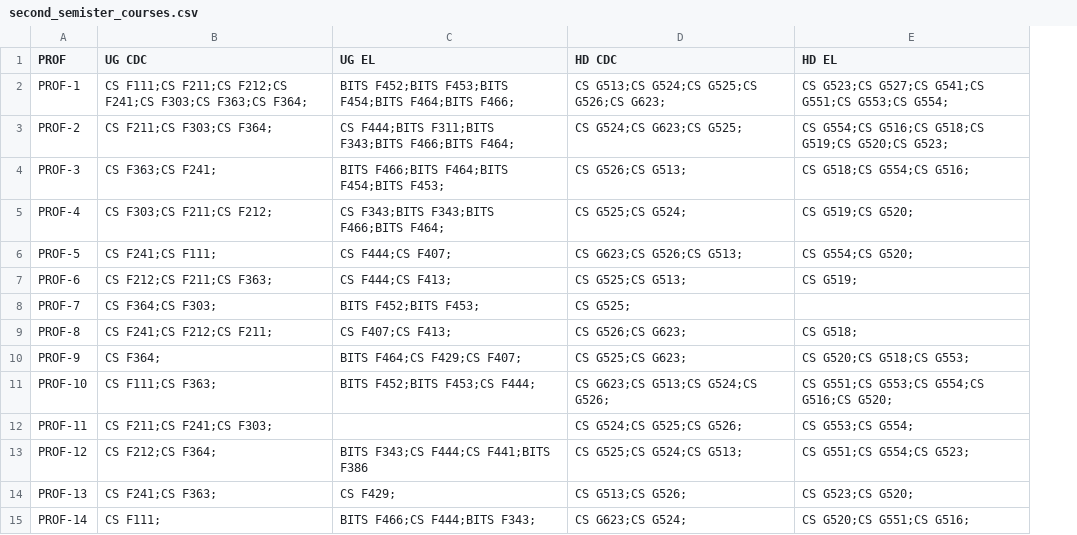
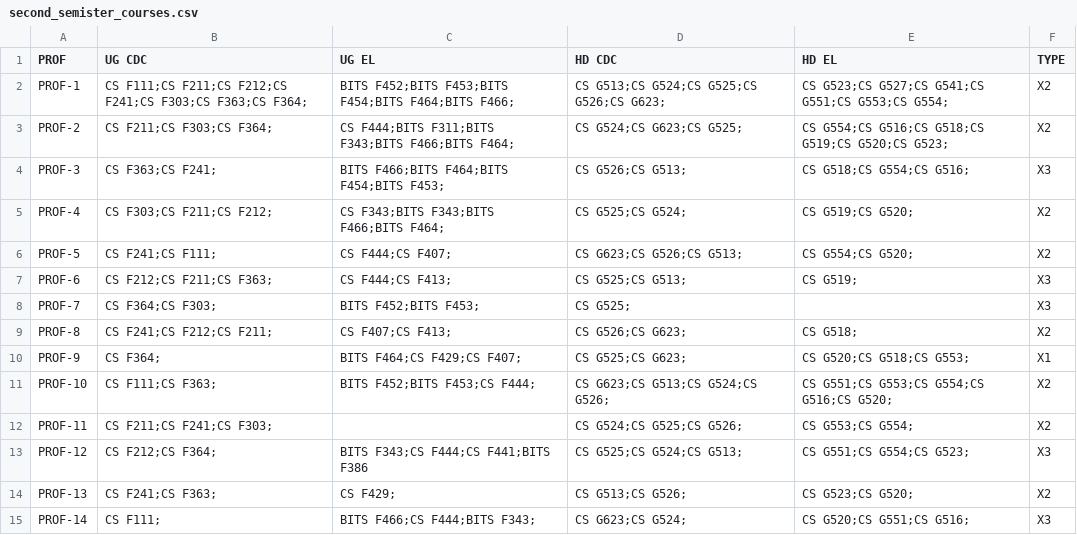
Before and after one commit to AlexThundrous/course_allotment_system, a CSV file: second_semister_courses.csv, drawn as a sheet; the diff names each change by its address in the sheet, - before the commit and + after, or states it on an @@ line.

Commit message:
second semister csv file changed

```diff
--- a/second_semister_courses.csv
+++ b/second_semister_courses.csv
+column F (TYPE), rows 2-15: X2 | X2 | X3 | X2 | X2 | X3 | X3 | X2 | X1 | X2 | X2 | X3 | X2 | X3
```
Also changed, not shown: 2 other files.
